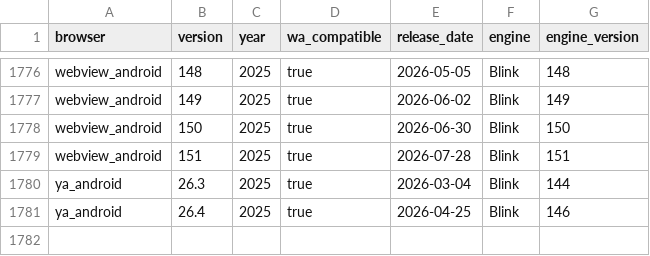
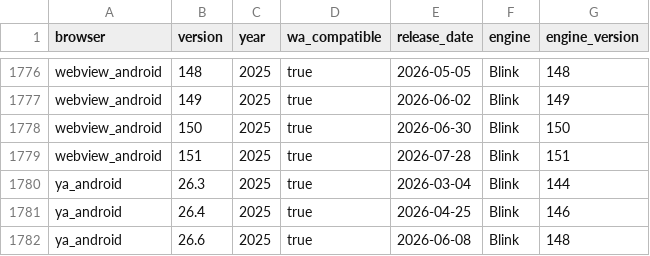
Before and after one commit to web-platform-dx/baseline-browser-mapping, a CSV file: static/with_downstream/all_versions.csv, drawn as a sheet; only a part is shown, gaps mark what is left out.

```diff
--- a/static/with_downstream/all_versions.csv
+++ b/static/with_downstream/all_versions.csv
@@ -1781 +1781,2 @@
 "ya_android","26.4","2025","true","2026-04-25","Blink","146"
+"ya_android","26.6","2025","true","2026-06-08","Blink","148"
```
Also changed, not shown: static/with_downstream/all_versions_with_supports.csv, 4 other files.
